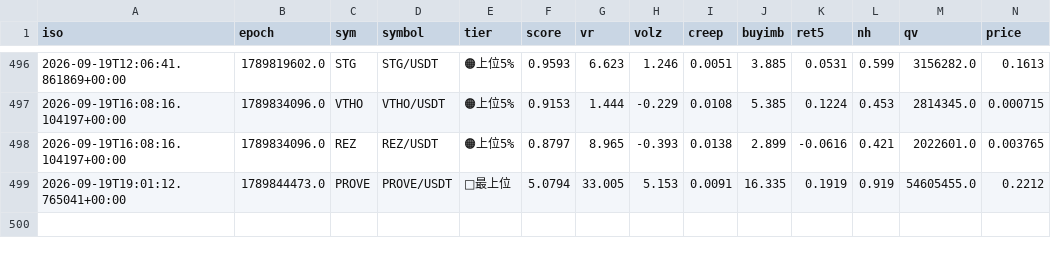
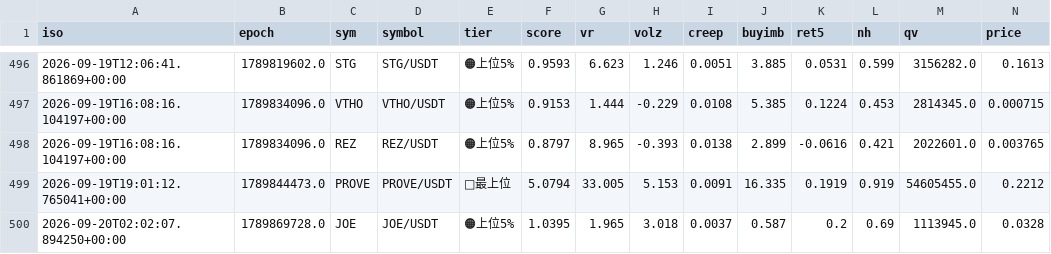
Before and after one commit to divisas072-ui/pump_scan.py, a CSV file: outcomes_log.csv, drawn as a sheet; only a part is shown, gaps mark what is left out; rows hold the shown columns only; the diff names each change by its address in the sheet, - before the commit and + after, or states it on an @@ line.

```diff
--- a/outcomes_log.csv
+++ b/outcomes_log.csv
+row 500: 2026-09-20T02:02:07.894250+00:00 | 1789869728.0 | JOE | JOE/USDT | 🟠上位5% | 1.0395 | 1.965 | 3.018 | 0.0037 | 0.587 | 0.2 | 0.69 | 1113945.0 | 0.0328
```
Also changed, not shown: alerts_log.csv, 2 other files.
